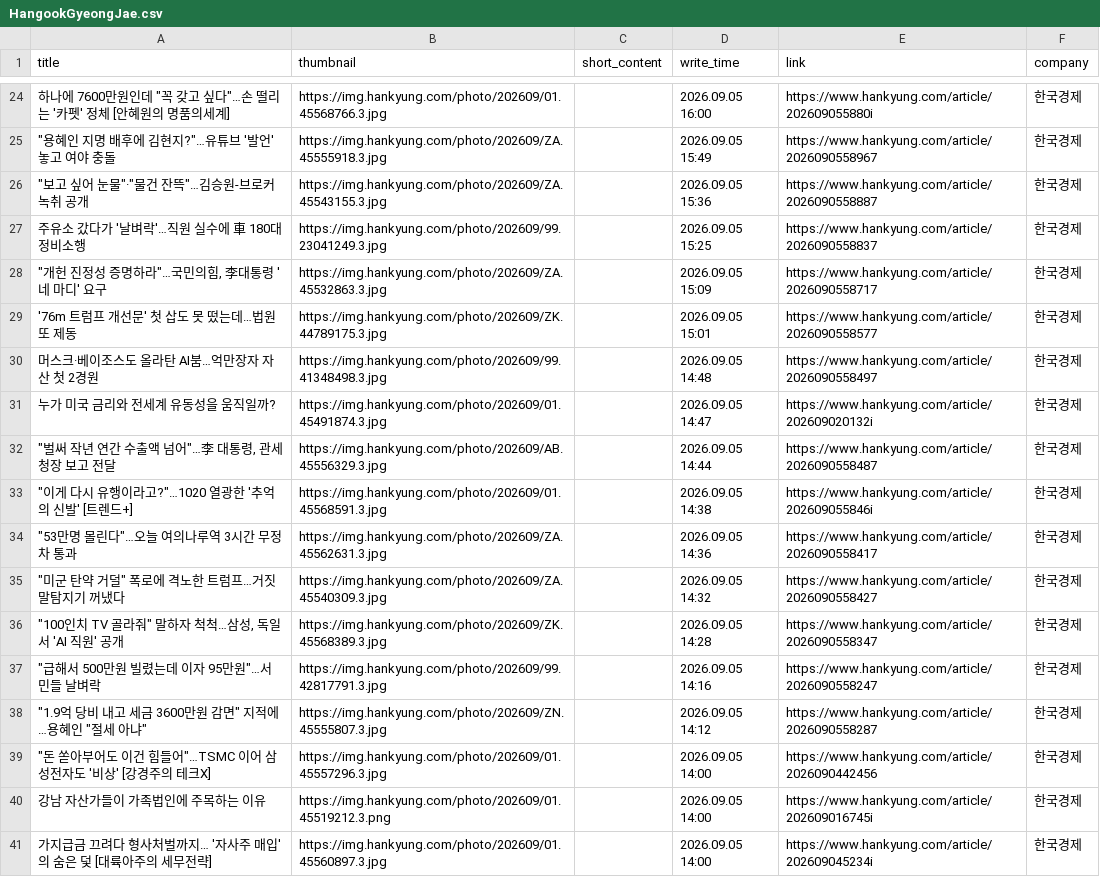
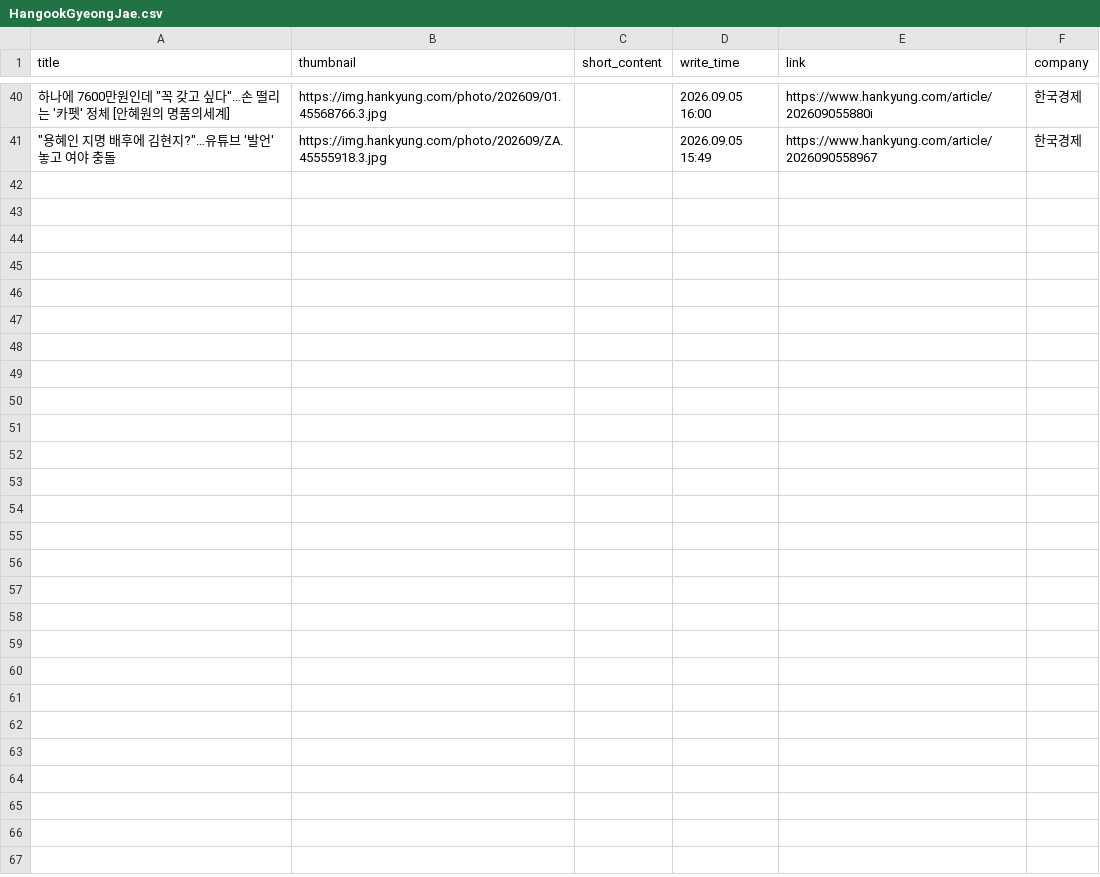
Before and after one commit to Leehyeongseok010802/Python_TWC, a CSV file: Completed_csv/HangookGyeongJae.csv, drawn as a sheet; only a part is shown, gaps mark what is left out; removed rows and columns are numbered as before the commit, all else as after; the diff covers the shown part only; the diff names each change by its address in the sheet, - before the commit and + after, or states it on an @@ line.

```diff
--- a/Completed_csv/HangookGyeongJae.csv
+++ b/Completed_csv/HangookGyeongJae.csv
-row 26: "보고 싶어 눈물"·"물건 잔뜩"…김승원-브로커 녹취 공개 | https://img.hankyung.com/photo/202609/ZA.45543155.3.jpg |  | 2026.09.05 15:36 | https://www.hankyung.com/article/2026090558887 | 한국경제
-row 27: 주유소 갔다가 '날벼락'…직원 실수에 車 180대 정비소행 | https://img.hankyung.com/photo/202609/99.23041249.3.jpg |  | 2026.09.05 15:25 | https://www.hankyung.com/article/2026090558837 | 한국경제
-row 28: "개헌 진정성 증명하라"…국민의힘, 李대통령 '네 마디' 요구 | https://img.hankyung.com/photo/202609/ZA.45532863.3.jpg |  | 2026.09.05 15:09 | https://www.hankyung.com/article/2026090558717 | 한국경제
-row 29: '76m 트럼프 개선문' 첫 삽도 못 떴는데…법원 또 제동 | https://img.hankyung.com/photo/202609/ZK.44789175.3.jpg |  | 2026.09.05 15:01 | https://www.hankyung.com/article/2026090558577 | 한국경제
-row 30: 머스크·베이조스도 올라탄 AI붐…억만장자 자산 첫 2경원 | https://img.hankyung.com/photo/202609/99.41348498.3.jpg |  | 2026.09.05 14:48 | https://www.hankyung.com/article/2026090558497 | 한국경제
-row 31: 누가 미국 금리와 전세계 유동성을 움직일까? | https://img.hankyung.com/photo/202609/01.45491874.3.jpg |  | 2026.09.05 14:47 | https://www.hankyung.com/article/202609020132i | 한국경제
-row 32: "벌써 작년 연간 수출액 넘어"…李 대통령, 관세청장 보고 전달 | https://img.hankyung.com/photo/202609/AB.45556329.3.jpg |  | 2026.09.05 14:44 | https://www.hankyung.com/article/2026090558487 | 한국경제
-row 33: "이게 다시 유행이라고?"…1020 열광한 '추억의 신발' [트렌드+] | https://img.hankyung.com/photo/202609/01.45568591.3.jpg |  | 2026.09.05 14:38 | https://www.hankyung.com/article/202609055846i | 한국경제
-row 34: "53만명 몰린다"…오늘 여의나루역 3시간 무정차 통과 | https://img.hankyung.com/photo/202609/ZA.45562631.3.jpg |  | 2026.09.05 14:36 | https://www.hankyung.com/article/2026090558417 | 한국경제
-row 35: "미군 탄약 거덜" 폭로에 격노한 트럼프…거짓말탐지기 꺼냈다 | https://img.hankyung.com/photo/202609/ZA.45540309.3.jpg |  | 2026.09.05 14:32 | https://www.hankyung.com/article/2026090558427 | 한국경제
-row 36: "100인치 TV 골라줘" 말하자 척척…삼성, 독일서 'AI 직원' 공개 | https://img.hankyung.com/photo/202609/ZK.45568389.3.jpg |  | 2026.09.05 14:28 | https://www.hankyung.com/article/2026090558347 | 한국경제
-row 37: "급해서 500만원 빌렸는데 이자 95만원"…서민들 날벼락 | https://img.hankyung.com/photo/202609/99.42817791.3.jpg |  | 2026.09.05 14:16 | https://www.hankyung.com/article/2026090558247 | 한국경제
-row 38: "1.9억 당비 내고 세금 3600만원 감면" 지적에…용혜인 "절세 아냐" | https://img.hankyung.com/photo/202609/ZN.45555807.3.jpg |  | 2026.09.05 14:12 | https://www.hankyung.com/article/2026090558287 | 한국경제
-row 39: "돈 쏟아부어도 이건 힘들어"…TSMC 이어 삼성전자도 '비상' [강경주의 테크X] | https://img.hankyung.com/photo/202609/01.45557296.3.jpg |  | 2026.09.05 14:00 | https://www.hankyung.com/article/2026090442456 | 한국경제
-row 40: 강남 자산가들이 가족법인에 주목하는 이유 | https://img.hankyung.com/photo/202609/01.45519212.3.png |  | 2026.09.05 14:00 | https://www.hankyung.com/article/202609016745i | 한국경제
-row 41: 가지급금 끄려다 형사처벌까지… '자사주 매입'의 숨은 덫 [대륙아주의 세무전략] | https://img.hankyung.com/photo/202609/01.45560897.3.jpg |  | 2026.09.05 14:00 | https://www.hankyung.com/article/202609045234i | 한국경제
```
Also changed, not shown: 16 added rows elsewhere in this file, Completed_csv/DongAh.csv, Completed_csv/EBN.csv, 8 other files.
